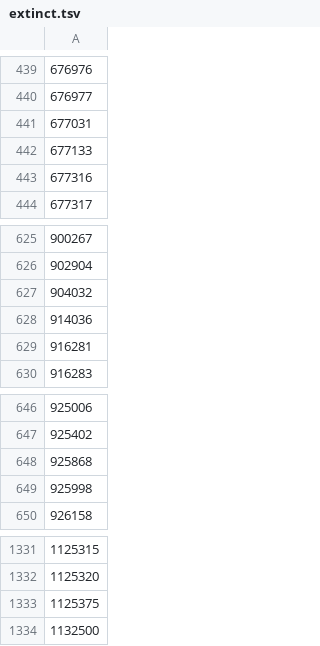
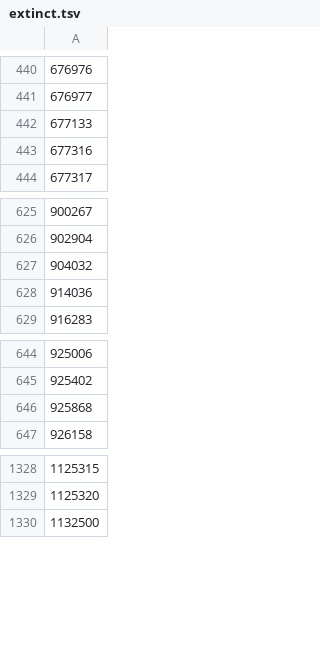
Before and after one commit to CatalogueOfLife/data-itis, a TSV file: raw/extinct.tsv, drawn as a sheet; only a part is shown, gaps mark what is left out; removed rows and columns are numbered as before the commit, all else as after; the diff covers the shown part only; the diff names each change by its address in the sheet, - before the commit and + after, or states it on an @@ line.

```diff
--- a/raw/extinct.tsv
+++ b/raw/extinct.tsv
-row 441: 677031
-row 629: 916281
-row 649: 925998
-row 1333: 1125375
```
Also changed, not shown: 5 added rows, 2 removed rows and 1 edited cell elsewhere in this file.
